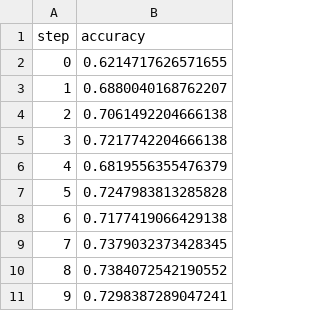
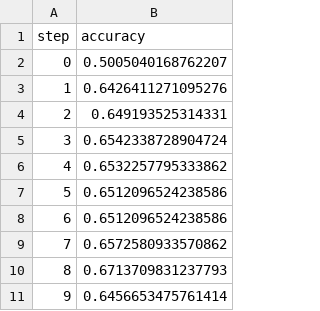
Before and after one commit to diegollterza/Emelopes, a TSV file: dvclive/plots/metrics/eval/accuracy.tsv, drawn as a sheet.

```diff
--- a/dvclive/plots/metrics/eval/accuracy.tsv
+++ b/dvclive/plots/metrics/eval/accuracy.tsv
@@ -1,11 +1,11 @@
 step	accuracy
-0	0.6214717626571655
-1	0.6880040168762207
-2	0.7061492204666138
-3	0.7217742204666138
-4	0.6819556355476379
-5	0.7247983813285828
-6	0.7177419066429138
-7	0.7379032373428345
-8	0.7384072542190552
-9	0.7298387289047241
+0	0.5005040168762207
+1	0.6426411271095276
+2	0.649193525314331
+3	0.6542338728904724
+4	0.6532257795333862
+5	0.6512096524238586
+6	0.6512096524238586
+7	0.6572580933570862
+8	0.6713709831237793
+9	0.6456653475761414
```
Also changed, not shown: dvclive/plots/metrics/eval/loss.tsv, dvclive/plots/metrics/train/accuracy.tsv, 4 other files.
